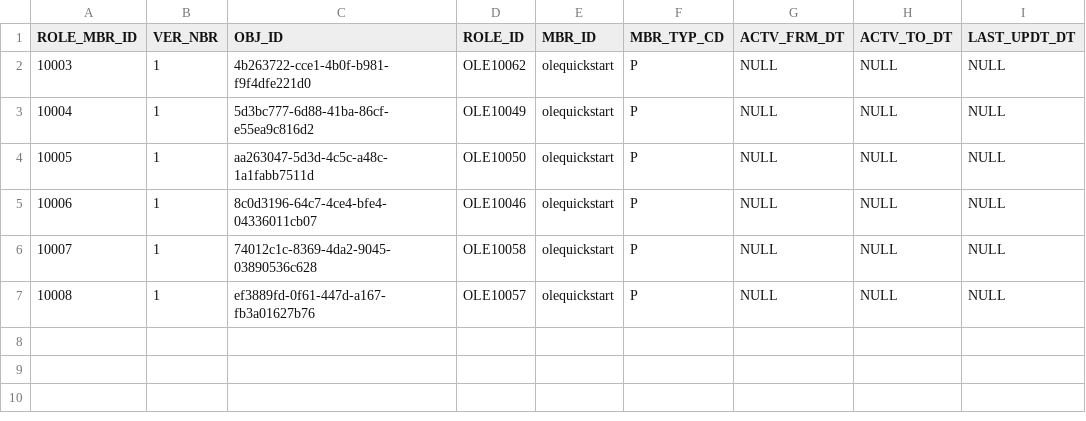
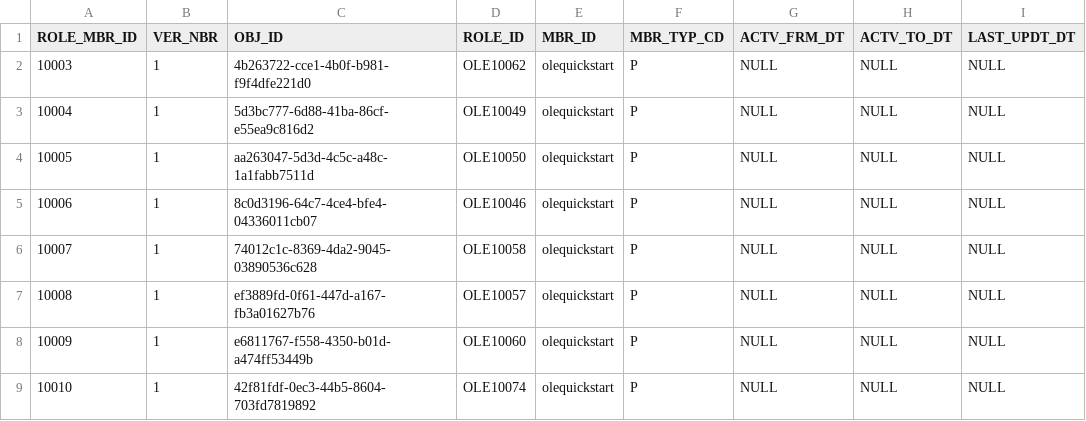
Before and after one commit to VU-libtech/OLE-INST, a CSV file: ole-app/ole-db/ole-liquibase/ole-liquibase-changeset/src/main/resources/ole-inst/roles/krim_role_mbr_t.csv, drawn as a sheet.

Commit message:
add additional roles to quickstart to allow REST API

```diff
--- a/ole-app/ole-db/ole-liquibase/ole-liquibase-changeset/src/main/resources/ole-inst/roles/krim_role_mbr_t.csv
+++ b/ole-app/ole-db/ole-liquibase/ole-liquibase-changeset/src/main/resources/ole-inst/roles/krim_role_mbr_t.csv
@@ -7 +7,3 @@ ROLE_MBR_ID,VER_NBR,OBJ_ID,ROLE_ID,MBR_ID,MBR_TYP_CD,ACTV_FRM_DT,ACTV_TO_DT,LAST
 10008,1,ef3889fd-0f61-447d-a167-fb3a01627b76,OLE10057,olequickstart,P,NULL,NULL,NULL
+10009,1,e6811767-f558-4350-b01d-a474ff53449b,OLE10060,olequickstart,P,NULL,NULL,NULL
+10010,1,42f81fdf-0ec3-44b5-8604-703fd7819892,OLE10074,olequickstart,P,NULL,NULL,NULL
```
